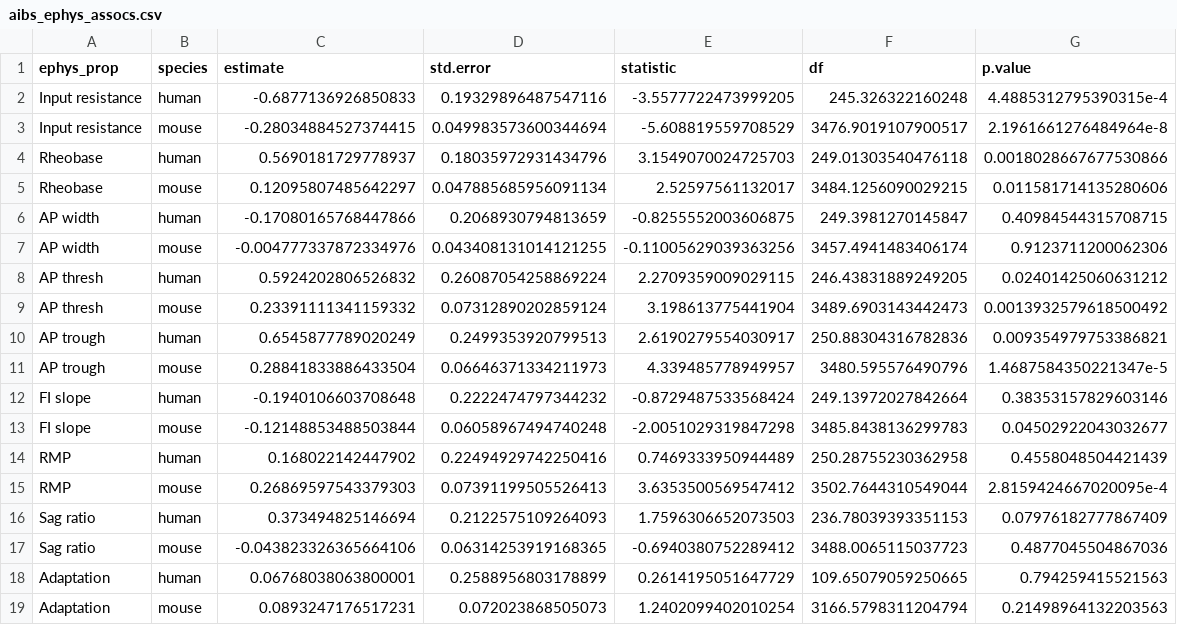
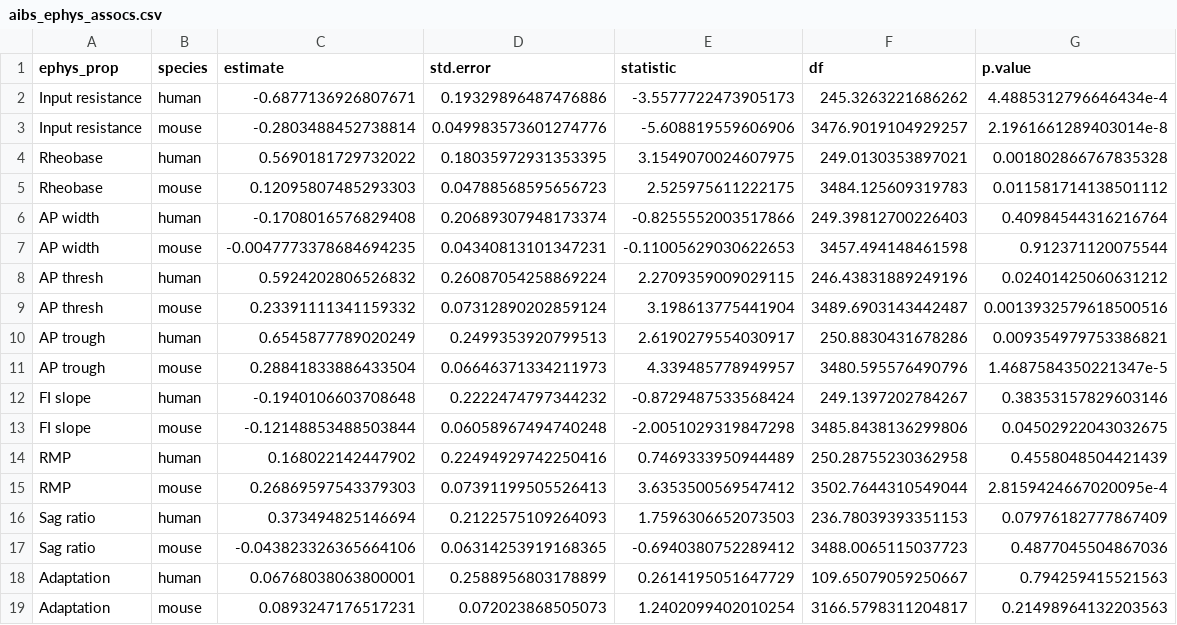
Before and after one commit to keon-arbabi/patch-seq-microglia, a CSV file: output/aibs_ephys_assocs.csv, drawn as a sheet.

```diff
--- a/output/aibs_ephys_assocs.csv
+++ b/output/aibs_ephys_assocs.csv
@@ -1,14 +1,14 @@
 ephys_prop,species,estimate,std.error,statistic,df,p.value
-Input resistance,human,-0.6877136926850833,0.19329896487547116,-3.5577722473999205,245.326322160248,4.4885312795390315e-4
-Input resistance,mouse,-0.28034884527374415,0.049983573600344694,-5.608819559708529,3476.9019107900517,2.1961661276484964e-8
-Rheobase,human,0.5690181729778937,0.18035972931434796,3.1549070024725703,249.01303540476118,0.0018028667677530866
-Rheobase,mouse,0.12095807485642297,0.047885685956091134,2.52597561132017,3484.1256090029215,0.011581714135280606
-AP width,human,-0.17080165768447866,0.2068930794813659,-0.8255552003606875,249.3981270145847,0.40984544315708715
-AP width,mouse,-0.004777337872334976,0.043408131014121255,-0.11005629039363256,3457.4941483406174,0.9123711200062306
-AP thresh,human,0.5924202806526832,0.26087054258869224,2.2709359009029115,246.43831889249205,0.02401425060631212
-AP thresh,mouse,0.23391111341159332,0.07312890202859124,3.198613775441904,3489.6903143442473,0.0013932579618500492
-AP trough,human,0.6545877789020249,0.2499353920799513,2.6190279554030917,250.88304316782836,0.009354979753386821
+Input resistance,human,-0.6877136926807671,0.19329896487476886,-3.5577722473905173,245.3263221686262,4.4885312796646434e-4
+Input resistance,mouse,-0.2803488452738814,0.049983573601274776,-5.608819559606906,3476.9019104929257,2.1961661289403014e-8
+Rheobase,human,0.5690181729732022,0.18035972931353395,3.1549070024607975,249.0130353897021,0.001802866767835328
+Rheobase,mouse,0.12095807485293303,0.04788568595656723,2.525975611222175,3484.125609319783,0.011581714138501112
+AP width,human,-0.1708016576829408,0.20689307948173374,-0.8255552003517866,249.39812700226403,0.40984544316216764
+AP width,mouse,-0.0047773378684694235,0.04340813101347231,-0.11005629030622653,3457.494148461598,0.912371120075544
+AP thresh,human,0.5924202806526832,0.26087054258869224,2.2709359009029115,246.43831889249196,0.02401425060631212
+AP thresh,mouse,0.23391111341159332,0.07312890202859124,3.198613775441904,3489.6903143442487,0.0013932579618500516
+AP trough,human,0.6545877789020249,0.2499353920799513,2.6190279554030917,250.8830431678286,0.009354979753386821
 AP trough,mouse,0.28841833886433504,0.06646371334211973,4.339485778949957,3480.595576490796,1.4687584350221347e-5
-FI slope,human,-0.1940106603708648,0.2222474797344232,-0.8729487533568424,249.13972027842664,0.38353157829603146
-FI slope,mouse,-0.12148853488503844,0.06058967494740248,-2.0051029319847298,3485.8438136299783,0.04502922043032677
+FI slope,human,-0.1940106603708648,0.2222474797344232,-0.8729487533568424,249.1397202784267,0.38353157829603146
+FI slope,mouse,-0.12148853488503844,0.06058967494740248,-2.0051029319847298,3485.8438136299806,0.04502922043032675
 RMP,human,0.168022142447902,0.22494929742250416,0.7469333950944489,250.28755230362958,0.4558048504421439
@@ -17,3 +17,3 @@ Sag ratio,human,0.373494825146694,0.2122575109264093,1.7596306652073503,236.7803
 Sag ratio,mouse,-0.043823326365664106,0.06314253919168365,-0.6940380752289412,3488.0065115037723,0.4877045504867036
-Adaptation,human,0.06768038063800001,0.2588956803178899,0.2614195051647729,109.65079059250665,0.794259415521563
-Adaptation,mouse,0.0893247176517231,0.072023868505073,1.2402099402010254,3166.5798311204794,0.21498964132203563
+Adaptation,human,0.06768038063800001,0.2588956803178899,0.2614195051647729,109.65079059250667,0.794259415521563
+Adaptation,mouse,0.0893247176517231,0.072023868505073,1.2402099402010254,3166.5798311204817,0.21498964132203563
```
Also changed, not shown: 13 other files.
